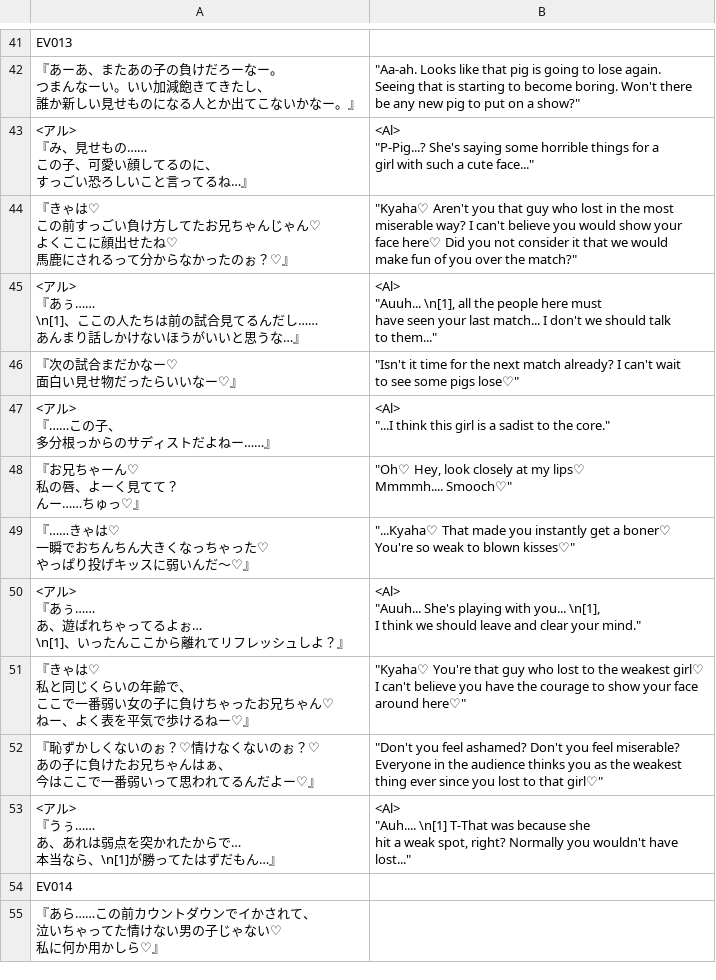
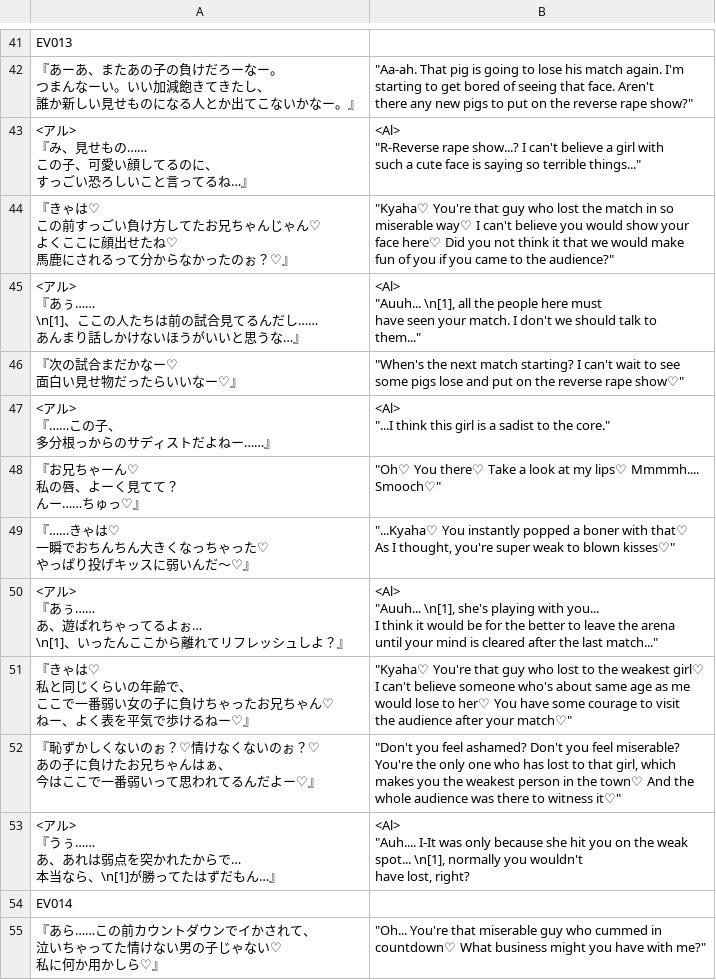
Before and after one commit to PummelsTL/TowerOfAlfimia, a CSV file: www/data/Map019.csv, drawn as a sheet; only a part is shown, gaps mark what is left out; ↵ is a line break in a cell; the diff covers the shown part only; the diff names each change by its address in the sheet, - before the commit and + after, or states it on an @@ line.

Commit message:
Arena Spectators 100% Edit

```diff
--- a/www/data/Map019.csv
+++ b/www/data/Map019.csv
-B42: "Aa-ah. Looks like that pig is going to lose again. ↵ Seeing that is starting to become boring. Won't there ↵ be any new pig to put on a show?"
+B42: "Aa-ah. That pig is going to lose his match again. I'm ↵ starting to get bored of seeing that face. Aren't ↵ there any new pigs to put on the reverse rape show?"
-B43: <Al> ↵ "P-Pig...? She's saying some horrible things for a ↵ girl with such a cute face..."
+B43: <Al> ↵ "R-Reverse rape show...? I can't believe a girl with ↵ such a cute face is saying so terrible things..."
-B44: "Kyaha♡ Aren't you that guy who lost in the most ↵ miserable way? I can't believe you would show your ↵ face here♡ Did you not consider it that we would ↵ make fun of you over the match?"
+B44: "Kyaha♡ You're that guy who lost the match in so ↵ miserable way♡ I can't believe you would show your ↵ face here♡ Did you not think it that we would make ↵ fun of you if you came to the audience?"
-B45: …seen your last match... I don't…
+B45: …seen your match. I don't…
-B46: "Isn't it time for the next match already? I can't wait ↵ to see some pigs lose♡"
+B46: "When's the next match starting? I can't wait to see ↵ some pigs lose and put on the reverse rape show♡"
-B48: "Oh♡ Hey, look closely at my…
+B48: "Oh♡ You there♡ Take a look at my…
-B49: "...Kyaha♡ That made you instantly get a boner♡ ↵ You're so weak to…
+B49: "...Kyaha♡ You instantly popped a boner with that♡ ↵ As I thought, you're super weak to…
-B50: <Al> ↵ "Auuh... She's playing with you... \n[1], ↵ I think we should leave and clear your mind."
+B50: <Al> ↵ "Auuh... \n[1], she's playing with you... ↵ I think it would be for the better to leave the arena ↵ until your mind is cleared after the last match..."
-B51: …can't believe you have the courage to show your face ↵ around here♡"
+B51: …can't believe someone who's about same age as me ↵ would lose to her♡ You have some courage to visit ↵ the audience after your match♡"
-B52: …feel miserable? ↵ Everyone in the audience thinks you as the weakest ↵ thing ever since you lost to that girl♡"
+B52: …feel miserable? ↵ You're the only one who has lost to that girl, which ↵ makes you the weakest person in the town♡ And the ↵ whole audience was there to witness it♡"
-B53: <Al> ↵ "Auh.... \n[1] T-That was because she ↵ hit a weak spot, right? Normally you wouldn't have ↵ lost..."
+B53: <Al> ↵ "Auh.... I-It was only because she hit you on the weak ↵ spot... \n[1], normally you wouldn't ↵ have lost, right?
-B55: (empty)
+B55: "Oh... You're that miserable guy who cummed in ↵ countdown♡ What business might you have with me?"
```
Also changed, not shown: 106 edited cells elsewhere in this file.
